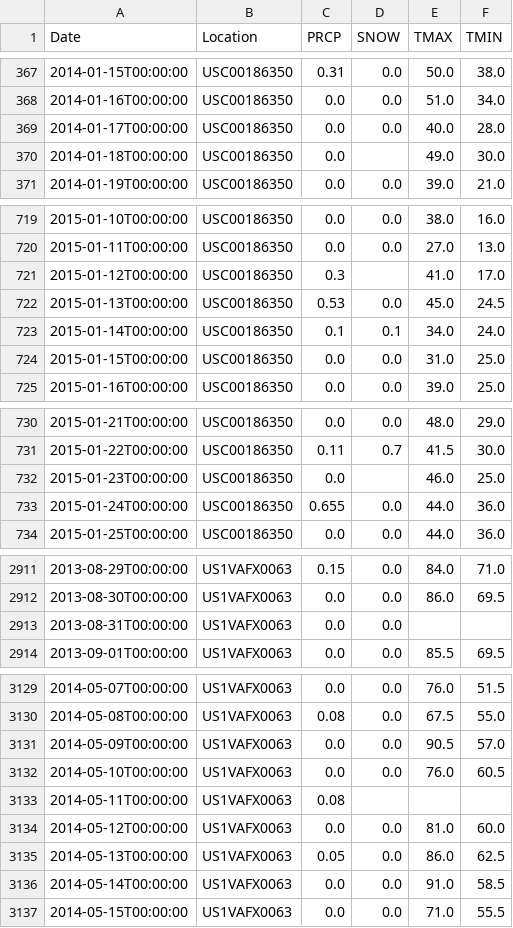
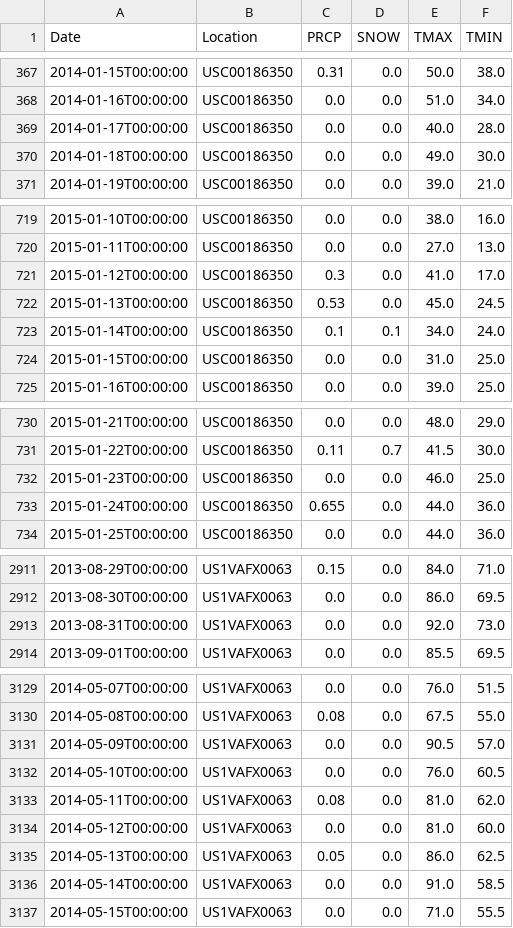
Before and after one commit to YanchenWangGU/Assignment2, a CSV file: weather_afterPart1.csv, drawn as a sheet; only a part is shown, gaps mark what is left out; the diff covers the shown part only.

```diff
--- a/weather_afterPart1.csv
+++ b/weather_afterPart1.csv
@@ -369,3 +369,3 @@ Date,Location,PRCP,SNOW,TMAX,TMIN
 2014-01-17T00:00:00,USC00186350,0.0,0.0,40.0,28.0
-2014-01-18T00:00:00,USC00186350,0.0,,49.0,30.0
+2014-01-18T00:00:00,USC00186350,0.0,0.0,49.0,30.0
 2014-01-19T00:00:00,USC00186350,0.0,0.0,39.0,21.0
@@ -720,3 +720,3 @@ Date,Location,PRCP,SNOW,TMAX,TMIN
 2015-01-11T00:00:00,USC00186350,0.0,0.0,27.0,13.0
-2015-01-12T00:00:00,USC00186350,0.3,,41.0,17.0
+2015-01-12T00:00:00,USC00186350,0.3,0.0,41.0,17.0
 2015-01-13T00:00:00,USC00186350,0.53,0.0,45.0,24.5
@@ -731,3 +731,3 @@ Date,Location,PRCP,SNOW,TMAX,TMIN
 2015-01-22T00:00:00,USC00186350,0.11,0.7,41.5,30.0
-2015-01-23T00:00:00,USC00186350,0.0,,46.0,25.0
+2015-01-23T00:00:00,USC00186350,0.0,0.0,46.0,25.0
 2015-01-24T00:00:00,USC00186350,0.655,0.0,44.0,36.0
@@ -2912,3 +2912,3 @@ Date,Location,PRCP,SNOW,TMAX,TMIN
 2013-08-30T00:00:00,US1VAFX0063,0.0,0.0,86.0,69.5
-2013-08-31T00:00:00,US1VAFX0063,0.0,0.0,,
+2013-08-31T00:00:00,US1VAFX0063,0.0,0.0,92.0,73.0
 2013-09-01T00:00:00,US1VAFX0063,0.0,0.0,85.5,69.5
@@ -3132,3 +3132,3 @@ Date,Location,PRCP,SNOW,TMAX,TMIN
 2014-05-10T00:00:00,US1VAFX0063,0.0,0.0,76.0,60.5
-2014-05-11T00:00:00,US1VAFX0063,0.08,,,
+2014-05-11T00:00:00,US1VAFX0063,0.08,0.0,81.0,62.0
 2014-05-12T00:00:00,US1VAFX0063,0.0,0.0,81.0,60.0
```
Also changed, not shown: 6 edited cells elsewhere in this file, 5 other files.
